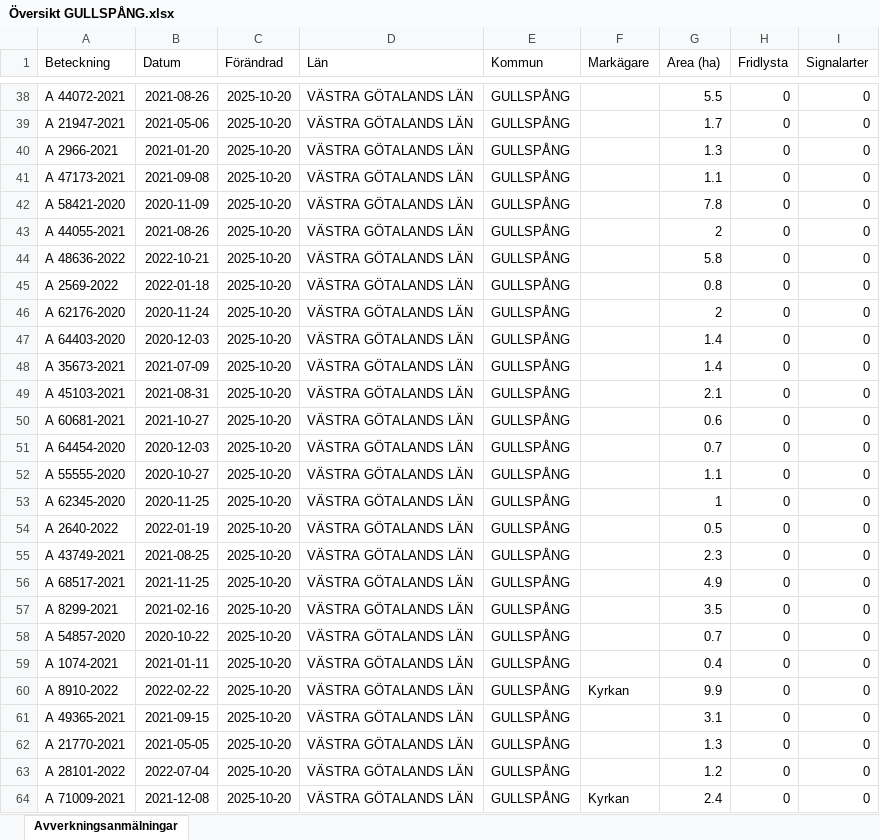
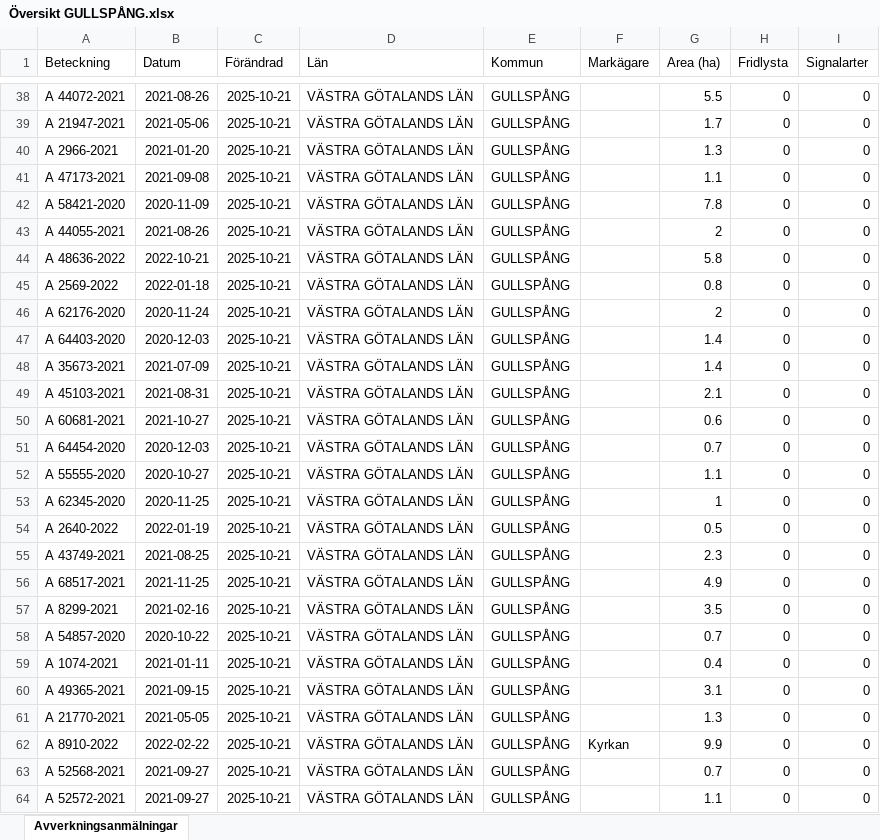
Before and after one commit to klasma/Logging_1447, an Excel workbook: Översikt GULLSPÅNG.xlsx, sheet Avverkningsanmälningar, drawn as a sheet; only a part is shown, gaps mark what is left out; values as stored, in another font and other column widths than the file's, no borders; the diff covers the shown part only; the diff names each change by its address in the sheet, - before the commit and + after, or states it on an @@ line.

```diff
--- a/Översikt GULLSPÅNG.xlsx (sheet Avverkningsanmälningar)
+++ b/Översikt GULLSPÅNG.xlsx (sheet Avverkningsanmälningar)
-C38:C64 (Förändrad): 2025-10-20
+C38:C64 (Förändrad): 2025-10-21
-A60 (Beteckning): A 8910-2022
+A60 (Beteckning): A 49365-2021
-B60 (Datum): 2022-02-22
+B60 (Datum): 2021-09-15
-F60 (Markägare): Kyrkan
+F60 (Markägare): (empty)
-G60 (Area (ha)): 9.9
+G60 (Area (ha)): 3.1
-A61 (Beteckning): A 49365-2021
+A61 (Beteckning): A 21770-2021
-B61 (Datum): 2021-09-15
+B61 (Datum): 2021-05-05
-G61 (Area (ha)): 3.1
+G61 (Area (ha)): 1.3
-A62 (Beteckning): A 21770-2021
+A62 (Beteckning): A 8910-2022
-B62 (Datum): 2021-05-05
+B62 (Datum): 2022-02-22
-F62 (Markägare): (empty)
+F62 (Markägare): Kyrkan
-G62 (Area (ha)): 1.3
+G62 (Area (ha)): 9.9
-A63 (Beteckning): A 28101-2022
+A63 (Beteckning): A 52568-2021
-B63 (Datum): 2022-07-04
+B63 (Datum): 2021-09-27
-G63 (Area (ha)): 1.2
+G63 (Area (ha)): 0.7
-A64 (Beteckning): A 71009-2021
+A64 (Beteckning): A 52572-2021
-B64 (Datum): 2021-12-08
+B64 (Datum): 2021-09-27
-F64 (Markägare): Kyrkan
+F64 (Markägare): (empty)
-G64 (Area (ha)): 2.4
+G64 (Area (ha)): 1.1
```
Also changed, not shown: 989 edited cells elsewhere in this sheet, artfynd/A 12709-2025 artfynd.xlsx, artfynd/A 18778-2025 artfynd.xlsx, 51 other files.
